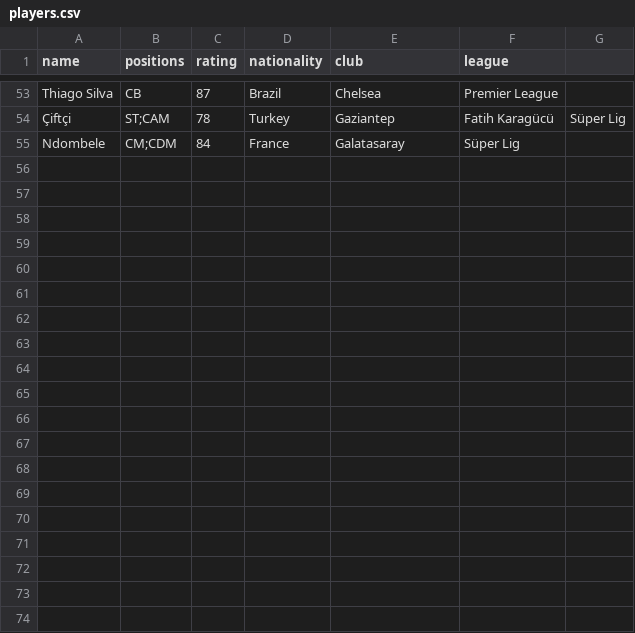
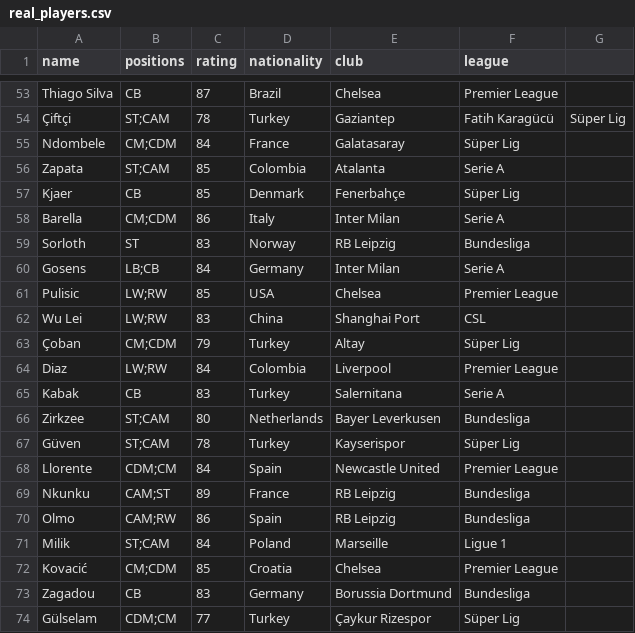
Before and after one commit to AlfEspadero/FutChem, a CSV file: data/real_players.csv (was data/players.csv), drawn as a sheet; only a part is shown, gaps mark what is left out; the diff covers the shown part only; the diff names each change by its address in the sheet, - before the commit and + after, or states it on an @@ line.

Commit message:
Cleanup + fake players csv

```diff
--- a/data/players.csv
+++ b/data/real_players.csv
+row 56: Zapata | ST;CAM | 85 | Colombia | Atalanta | Serie A
+row 57: Kjaer | CB | 85 | Denmark | Fenerbahçe | Süper Lig
+row 58: Barella | CM;CDM | 86 | Italy | Inter Milan | Serie A
+row 59: Sorloth | ST | 83 | Norway | RB Leipzig | Bundesliga
+row 60: Gosens | LB;CB | 84 | Germany | Inter Milan | Serie A
+row 61: Pulisic | LW;RW | 85 | USA | Chelsea | Premier League
+row 62: Wu Lei | LW;RW | 83 | China | Shanghai Port | CSL
+row 63: Çoban | CM;CDM | 79 | Turkey | Altay | Süper Lig
+row 64: Diaz | LW;RW | 84 | Colombia | Liverpool | Premier League
+row 65: Kabak | CB | 83 | Turkey | Salernitana | Serie A
+row 66: Zirkzee | ST;CAM | 80 | Netherlands | Bayer Leverkusen | Bundesliga
+row 67: Güven | ST;CAM | 78 | Turkey | Kayserispor | Süper Lig
+row 68: Llorente | CDM;CM | 84 | Spain | Newcastle United | Premier League
+row 69: Nkunku | CAM;ST | 89 | France | RB Leipzig | Bundesliga
+row 70: Olmo | CAM;RW | 86 | Spain | RB Leipzig | Bundesliga
+row 71: Milik | ST;CAM | 84 | Poland | Marseille | Ligue 1
+row 72: Kovacić | CM;CDM | 85 | Croatia | Chelsea | Premier League
+row 73: Zagadou | CB | 83 | Germany | Borussia Dortmund | Bundesliga
+row 74: Gülselam | CDM;CM | 77 | Turkey | Çaykur Rizespor | Süper Lig
```
Also changed, not shown: 14 added rows elsewhere in this file, 8 other files.
